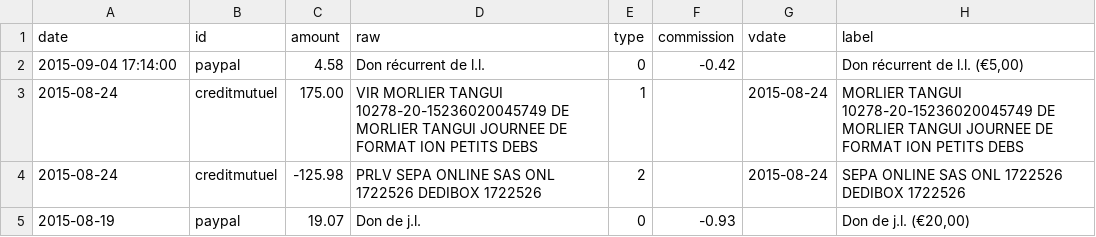
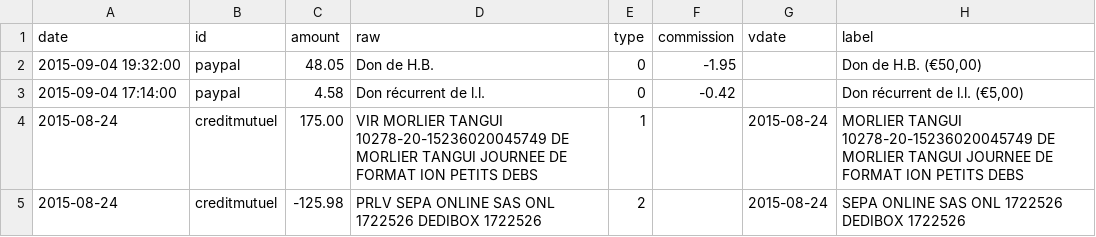
Before and after one commit to regardscitoyens/banque, a CSV file: data/history.csv, drawn as a sheet; only a part is shown; the shorter side is filled out with more unchanged rows.

```diff
--- a/data/history.csv
+++ b/data/history.csv
@@ -1,2 +1,3 @@
 date,id,amount,raw,type,commission,vdate,label
+2015-09-04 19:32:00,paypal,48.05,Don de H.B.,0,-1.95,,"Don de H.B. (€50,00)"
 2015-09-04 17:14:00,paypal,4.58,Don récurrent de l.l.,0,-0.42,,"Don récurrent de l.l. (€5,00)"
```
Also changed, not shown: 1 other file.
